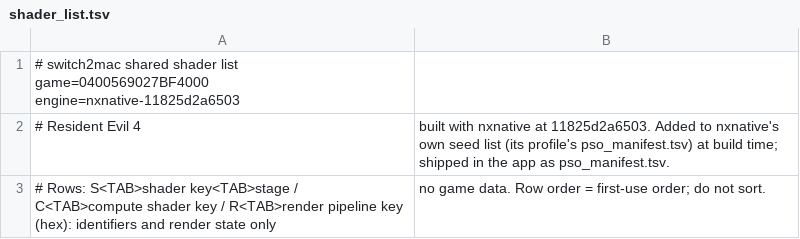
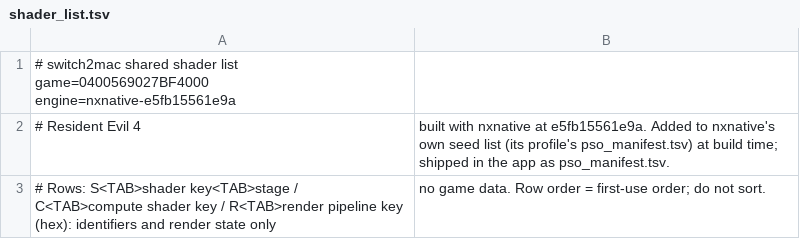
Before and after one commit to IT-Kwj/switch2mac, a TSV file: games/resident-evil-4/shader_list.tsv, drawn as a sheet.

```diff
--- a/games/resident-evil-4/shader_list.tsv
+++ b/games/resident-evil-4/shader_list.tsv
@@ -1,3 +1,3 @@
-# switch2mac shared shader list	game=0400569027BF4000	engine=nxnative-11825d2a6503
-# Resident Evil 4, built with nxnative at 11825d2a6503. Added to nxnative's own seed list (its profile's pso_manifest.tsv) at build time; shipped in the app as pso_manifest.tsv.
+# switch2mac shared shader list	game=0400569027BF4000	engine=nxnative-e5fb15561e9a
+# Resident Evil 4, built with nxnative at e5fb15561e9a. Added to nxnative's own seed list (its profile's pso_manifest.tsv) at build time; shipped in the app as pso_manifest.tsv.
 # Rows: S<TAB>shader key<TAB>stage / C<TAB>compute shader key / R<TAB>render pipeline key (hex): identifiers and render state only, no game data. Row order = first-use order; do not sort.
```
Also changed, not shown: 2 other files.
